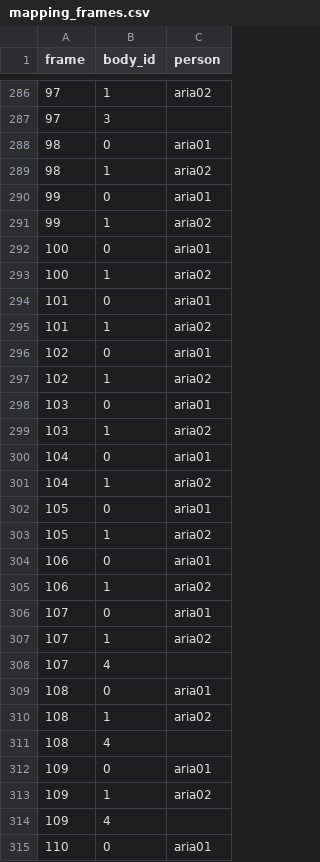
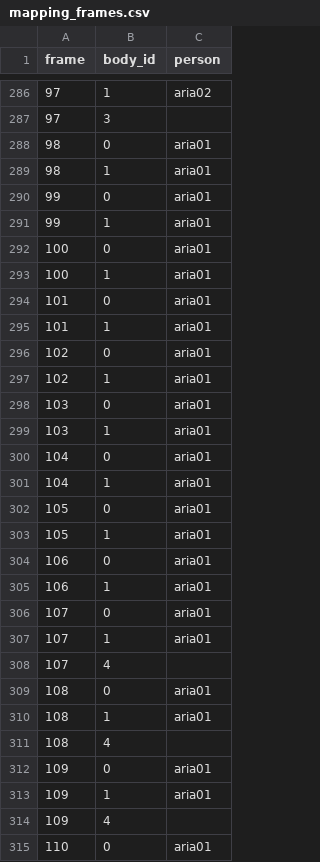
Before and after one commit to bkhnk48/monocular-hpe-person-detection-and-identity-reliability, a CSV file: outputs/mapping/h4d_002_hugging_cam09/mapping_frames.csv, drawn as a sheet; only a part is shown, gaps mark what is left out; the diff covers the shown part only.

```diff
--- a/outputs/mapping/h4d_002_hugging_cam09/mapping_frames.csv
+++ b/outputs/mapping/h4d_002_hugging_cam09/mapping_frames.csv
@@ -288,27 +288,27 @@ frame,body_id,person
 98,0,aria01
-98,1,aria02
+98,1,aria01
 99,0,aria01
-99,1,aria02
+99,1,aria01
 100,0,aria01
-100,1,aria02
+100,1,aria01
 101,0,aria01
-101,1,aria02
+101,1,aria01
 102,0,aria01
-102,1,aria02
+102,1,aria01
 103,0,aria01
-103,1,aria02
+103,1,aria01
 104,0,aria01
-104,1,aria02
+104,1,aria01
 105,0,aria01
-105,1,aria02
+105,1,aria01
 106,0,aria01
-106,1,aria02
+106,1,aria01
 107,0,aria01
-107,1,aria02
+107,1,aria01
 107,4,
 108,0,aria01
-108,1,aria02
+108,1,aria01
 108,4,
 109,0,aria01
-109,1,aria02
+109,1,aria01
 109,4,
```
Also changed, not shown: 67 edited cells elsewhere in this file, outputs/mapping/h4d_002_hugging_cam16/mapping_frames.csv, outputs/mapping/h4d_002_hugging_cam17/mapping_frames.csv, 7 other files.
